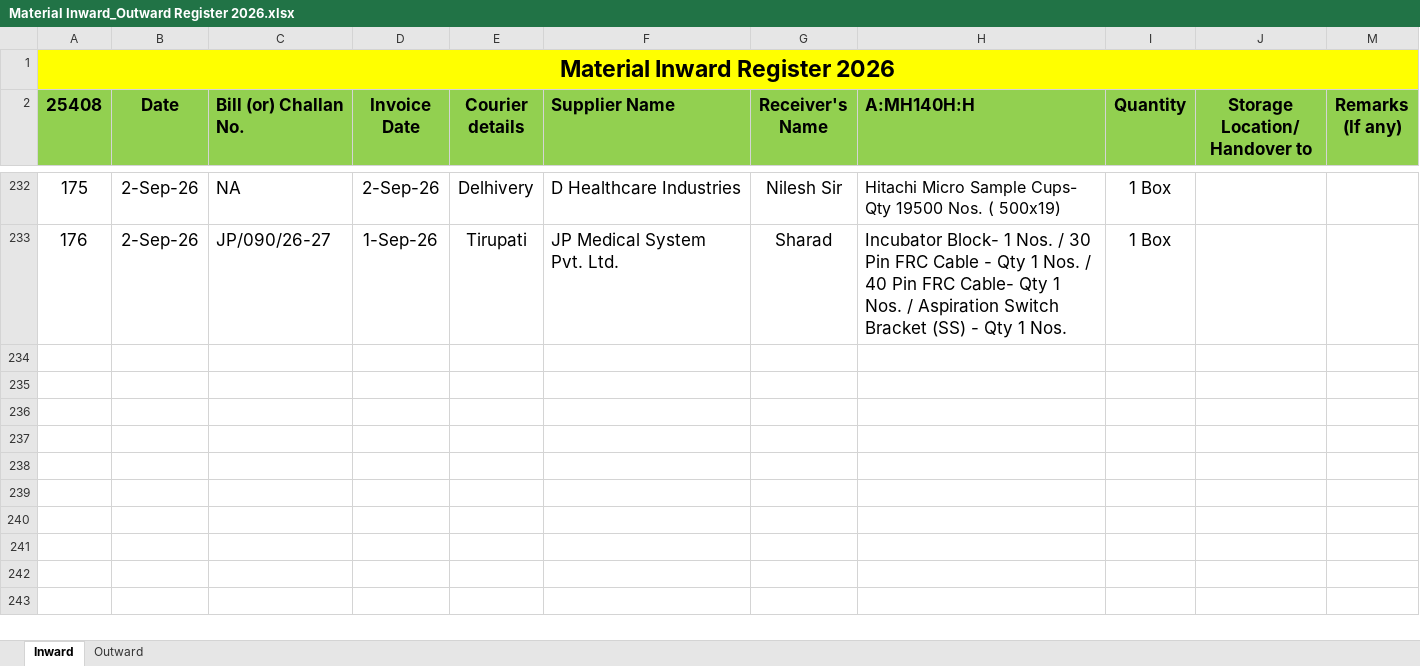
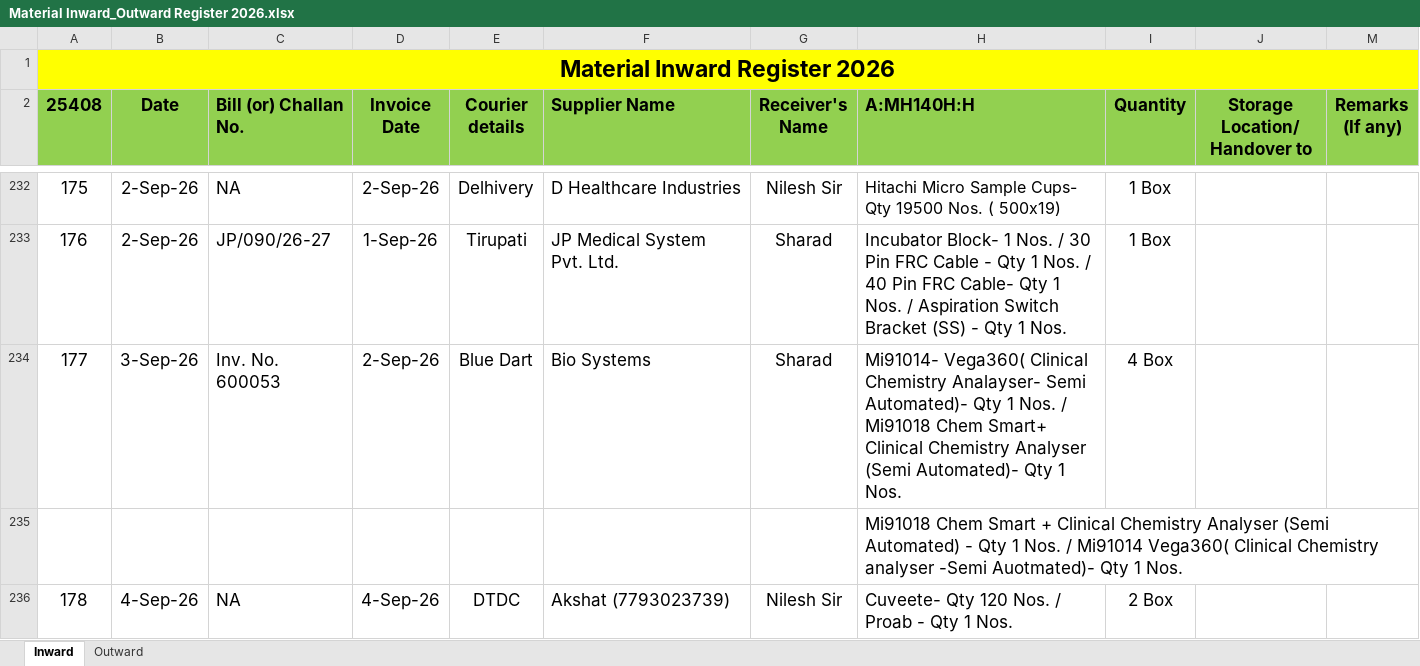
Before and after one commit to Rohidas1974/BioAmalDocument, an Excel workbook: Material Inward_Outward Register 2026.xlsx, sheet Inward, drawn as a sheet; only a part is shown, gaps mark what is left out; values as stored, in another font and other column widths than the file's, no borders; the diff names each change by its address in the sheet, - before the commit and + after, or states it on an @@ line.

Commit message:
Auto-commit: 04-09-2026 18:10:40.47

```diff
--- a/Material Inward_Outward Register 2026.xlsx (sheet Inward)
+++ b/Material Inward_Outward Register 2026.xlsx (sheet Inward)
+row 234: 177 | 3-Sep-26 | Inv. No. 600053 | 2-Sep-26 | Blue Dart | Bio Systems | Sharad | Mi91014- Vega360( Clinical Chemistry Analayser- Semi Automated)- Qty 1 Nos. / Mi91018 Chem Smart+ Clinical Chemistry Analyser (Semi Automated)- Qty 1 Nos. | 4 Box
+row 235:  |  |  |  |  |  |  | Mi91018 Chem Smart + Clinical Chemistry Analyser (Semi Automated) - Qty 1 Nos. / Mi91014 Vega360( Clinical Chemistry analyser -Semi Auotmated)- Qty 1 Nos.
+row 236: 178 | 4-Sep-26 | NA | 4-Sep-26 | DTDC | Akshat (7793023739) | Nilesh Sir | Cuveete- Qty 120 Nos. / Proab - Qty 1 Nos. | 2 Box
```
Also changed, not shown: sheet Outward.
